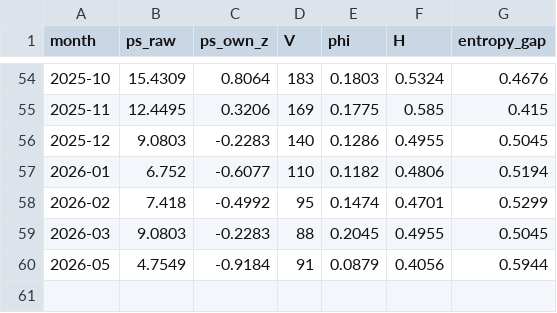
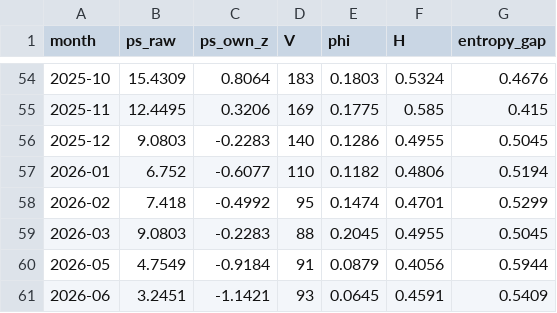
Before and after one commit to Chyde2010/ps_index, a CSV file: live_track_record/ps_series/MNDY_ps_series.csv, drawn as a sheet; only a part is shown, gaps mark what is left out; the diff names each change by its address in the sheet, - before the commit and + after, or states it on an @@ line.

```diff
--- a/live_track_record/ps_series/MNDY_ps_series.csv
+++ b/live_track_record/ps_series/MNDY_ps_series.csv
+row 61: 2026-06 | 3.2451 | -1.1421 | 93 | 0.0645 | 0.4591 | 0.5409
```
Also changed, not shown: live_track_record/paper_portfolio/portfolio_positions.csv, live_track_record/ps_series/BABA_ps_series.csv, 10 other files.
